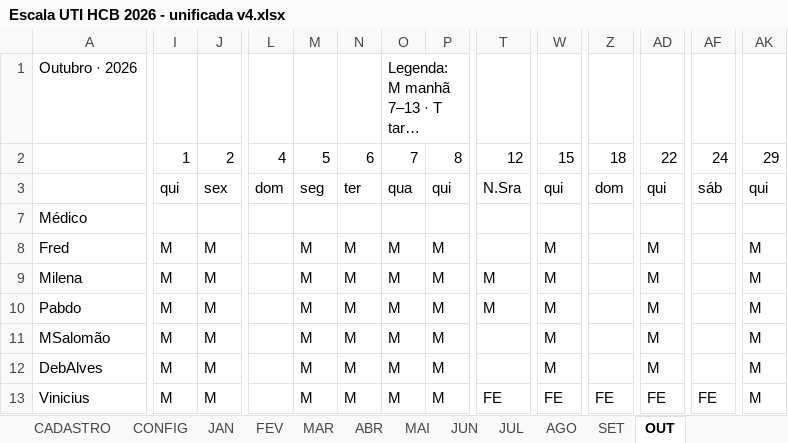
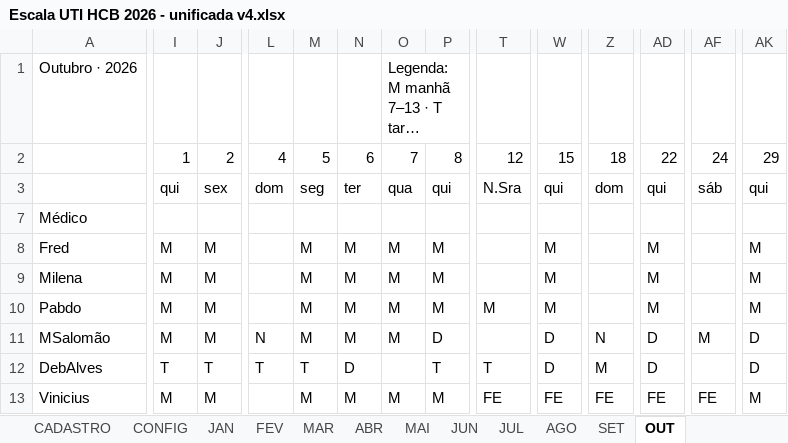
Before and after one commit to marcosgvs/colo-ritmo, an Excel workbook: docs/escala-tools/Escala UTI HCB 2026 - unificada v4.xlsx, sheet OUT, drawn as a sheet; only a part is shown, gaps mark what is left out; long unchanged cells end in …; values as stored, in another font and other column widths than the file's, no cell formats; conditional formats not drawn; the diff covers the shown part only; the diff names each change by its address in the sheet, - before the commit and + after, or states it on an @@ line.

```diff
--- a/docs/escala-tools/Escala UTI HCB 2026 - unificada v4.xlsx (sheet OUT)
+++ b/docs/escala-tools/Escala UTI HCB 2026 - unificada v4.xlsx (sheet OUT)
-T9: M
+T9: (empty)
-L11: (empty)
+L11: N
-P11: M
+P11: D
-W11:W12: M
+W11:W12: D
-Z11: (empty)
+Z11: N
-AD11:AD12: M
+AD11:AD12: D
-AF11: (empty)
+AF11: M
-AK11:AK12: M
+AK11:AK12: D
-I12: M
+I12: T
-J12: M
+J12: T
-L12: (empty)
+L12: T
-M12: M
+M12: T
-N12: M
+N12: D
-O12: M
+O12: (empty)
-P12: M
+P12: T
-T12: (empty)
+T12: T
-Z12: (empty)
+Z12: M
```
Also changed, not shown: 377 edited cells elsewhere in this sheet, sheet VALIDADOR, sheet SET, sheet NOV, sheet LEIA-ME, cell formats, 3 other files.
